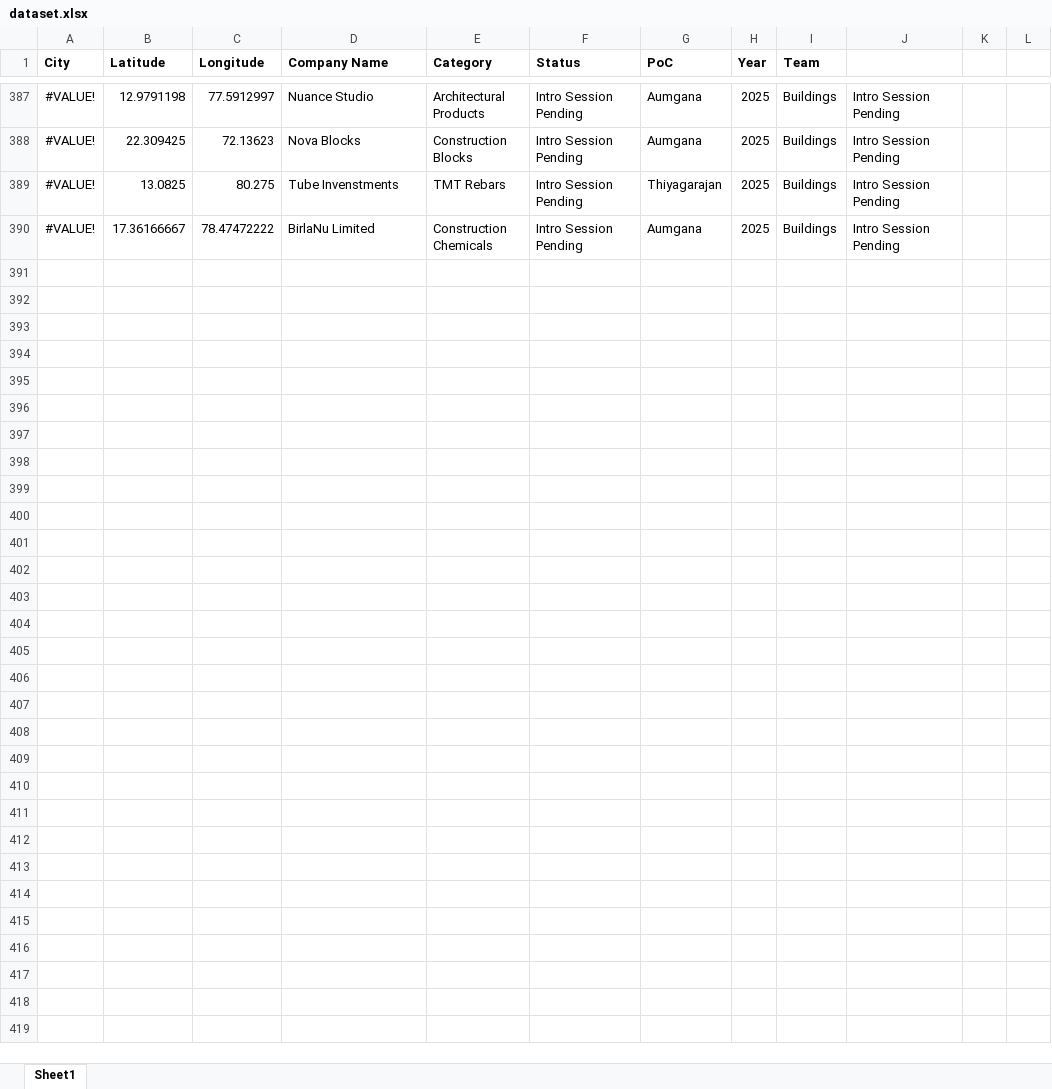
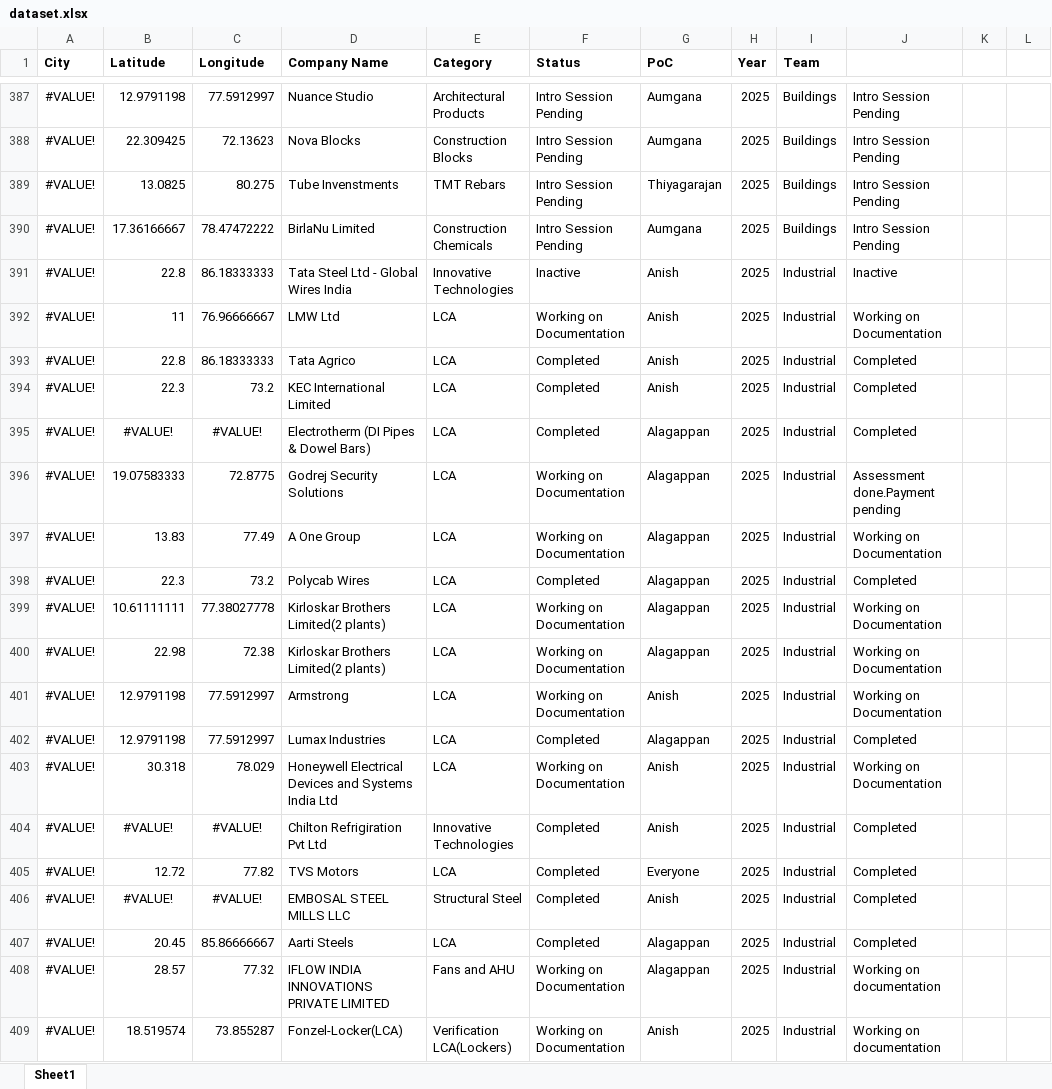
Before and after one commit to Alansam236/The_Green_Map_2.0, an Excel workbook: dataset.xlsx, sheet Sheet1, drawn as a sheet; only a part is shown, gaps mark what is left out; values as stored, in another font and other column widths than the file's, no borders; the diff covers the shown part only; the diff names each change by its address in the sheet, - before the commit and + after, or states it on an @@ line.

Commit message:
Add files via upload

```diff
--- a/dataset.xlsx (sheet Sheet1)
+++ b/dataset.xlsx (sheet Sheet1)
+row 391: #VALUE! | 22.8 | 86.18333333 | Tata Steel Ltd - Global Wires India | Innovative Technologies | Inactive | Anish | 2025 | Industrial | Inactive
+row 392: #VALUE! | 11 | 76.96666667 | LMW Ltd | LCA | Working on Documentation | Anish | 2025 | Industrial | Working on Documentation
+row 393: #VALUE! | 22.8 | 86.18333333 | Tata Agrico | LCA | Completed | Anish | 2025 | Industrial | Completed
+row 394: #VALUE! | 22.3 | 73.2 | KEC International Limited | LCA | Completed | Anish | 2025 | Industrial | Completed
+row 395: #VALUE! | #VALUE! | #VALUE! | Electrotherm (DI Pipes & Dowel Bars) | LCA | Completed | Alagappan | 2025 | Industrial | Completed
+row 396: #VALUE! | 19.07583333 | 72.8775 | Godrej Security Solutions | LCA | Working on Documentation | Alagappan | 2025 | Industrial | Assessment done.Payment pending
+row 397: #VALUE! | 13.83 | 77.49 | A One Group | LCA | Working on Documentation | Alagappan | 2025 | Industrial | Working on Documentation
+row 398: #VALUE! | 22.3 | 73.2 | Polycab Wires | LCA | Completed | Alagappan | 2025 | Industrial | Completed
+row 399: #VALUE! | 10.61111111 | 77.38027778 | Kirloskar Brothers Limited(2 plants) | LCA | Working on Documentation | Alagappan | 2025 | Industrial | Working on Documentation
+row 400: #VALUE! | 22.98 | 72.38 | Kirloskar Brothers Limited(2 plants) | LCA | Working on Documentation | Alagappan | 2025 | Industrial | Working on Documentation
+row 401: #VALUE! | 12.9791198 | 77.5912997 | Armstrong | LCA | Working on Documentation | Anish | 2025 | Industrial | Working on Documentation
+row 402: #VALUE! | 12.9791198 | 77.5912997 | Lumax Industries | LCA | Completed | Alagappan | 2025 | Industrial | Completed
+row 403: #VALUE! | 30.318 | 78.029 | Honeywell Electrical Devices and Systems India Ltd | LCA | Working on Documentation | Anish | 2025 | Industrial | Working on Documentation
+row 404: #VALUE! | #VALUE! | #VALUE! | Chilton Refrigiration Pvt Ltd | Innovative Technologies | Completed | Anish | 2025 | Industrial | Completed
+row 405: #VALUE! | 12.72 | 77.82 | TVS Motors | LCA | Completed | Everyone | 2025 | Industrial | Completed
+row 406: #VALUE! | #VALUE! | #VALUE! | EMBOSAL STEEL MILLS LLC | Structural Steel | Completed | Anish | 2025 | Industrial | Completed
+row 407: #VALUE! | 20.45 | 85.86666667 | Aarti Steels | LCA | Completed | Alagappan | 2025 | Industrial | Completed
+row 408: #VALUE! | 28.57 | 77.32 | IFLOW INDIA INNOVATIONS PRIVATE LIMITED | Fans and AHU | Working on Documentation | Alagappan | 2025 | Industrial | Working on documentation
+row 409: #VALUE! | 18.519574 | 73.855287 | Fonzel-Locker(LCA) | Verification LCA(Lockers) | Working on Documentation | Anish | 2025 | Industrial | Working on documentation
```
Also changed, not shown: 33 added rows elsewhere in this sheet.
